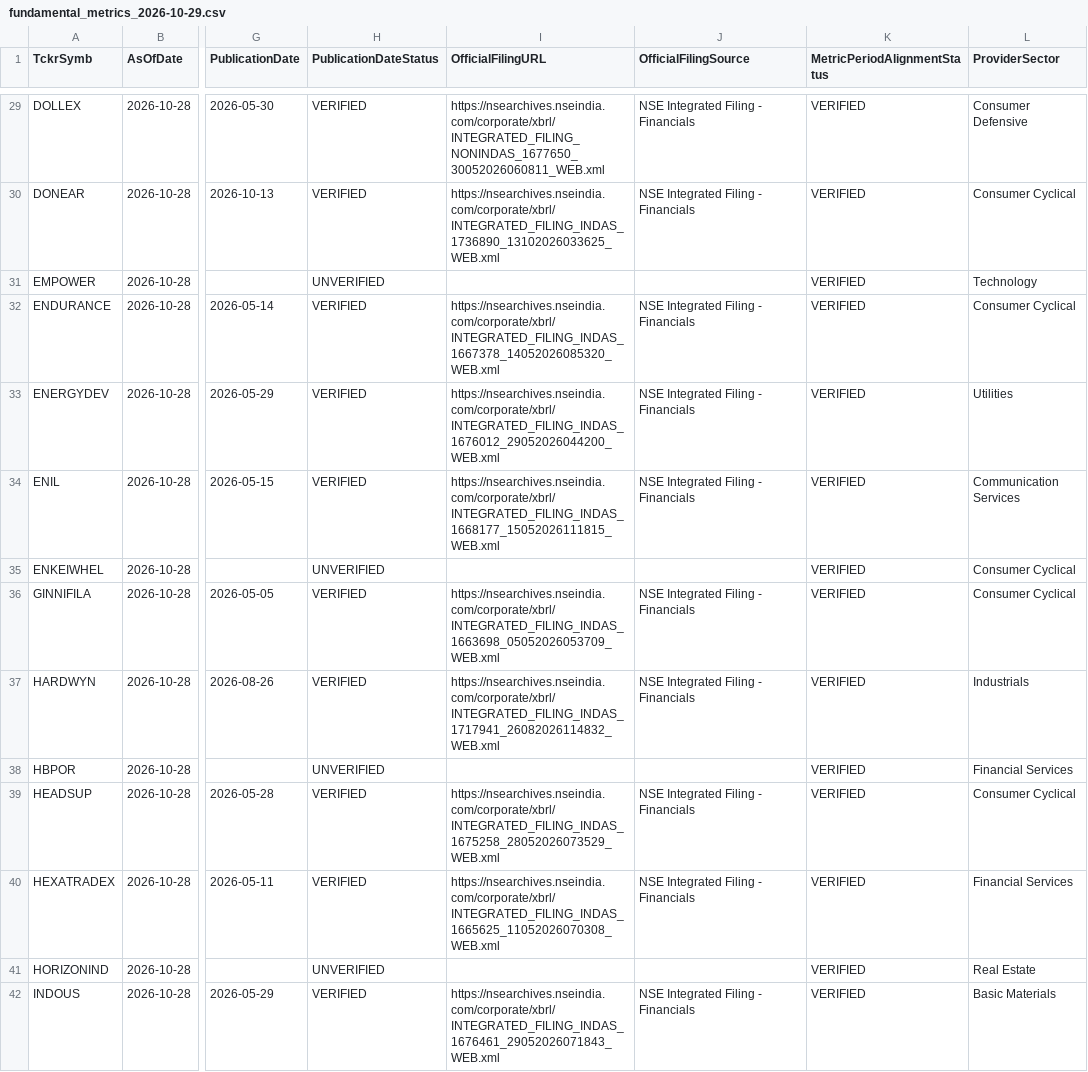
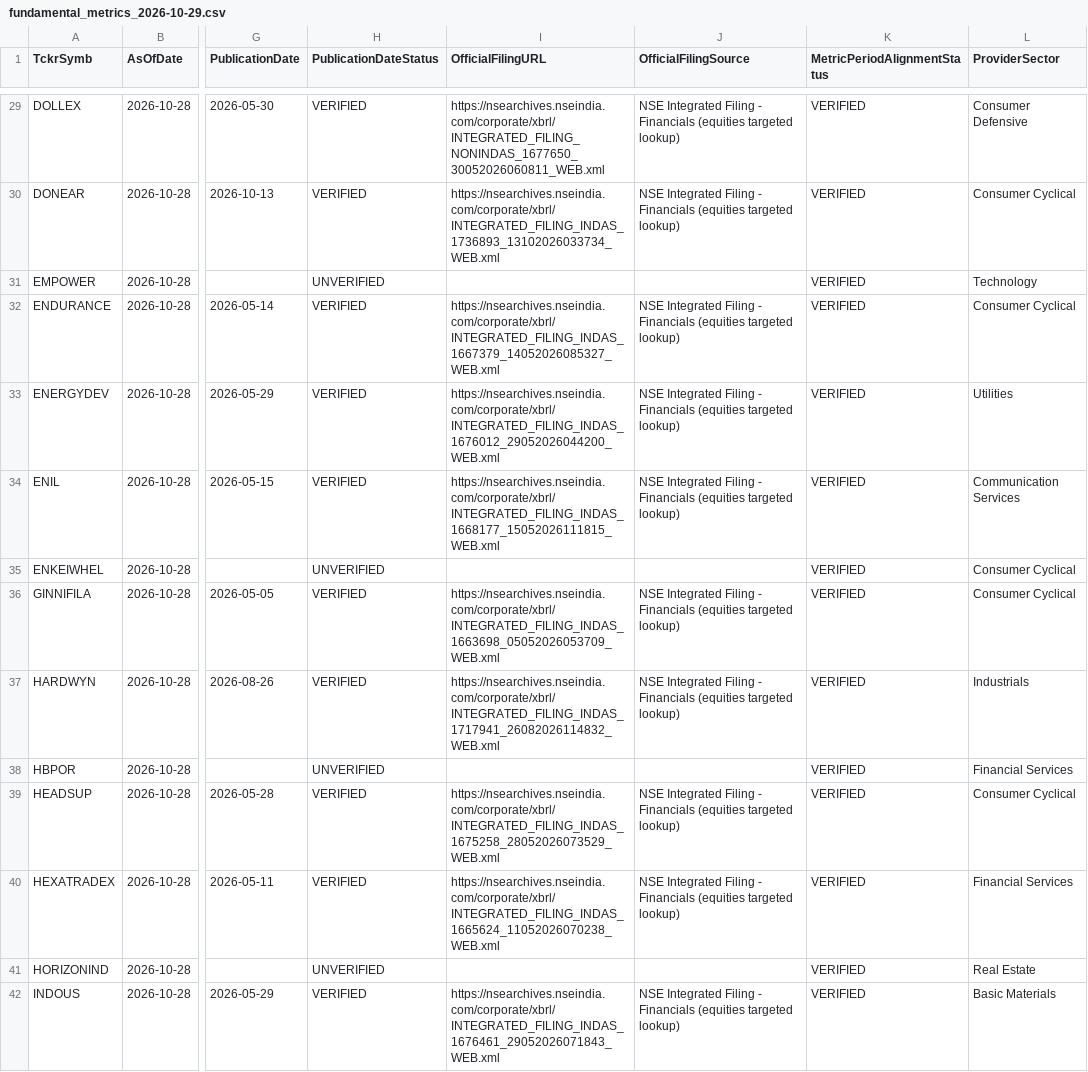
Before and after one commit to digitalmf78-pixel/AI-Trading-Bot, a CSV file: data/cache/fundamental_history/fundamental_metrics_2026-10-29.csv, drawn as a sheet; only a part is shown, gaps mark what is left out; the diff covers the shown part only; the diff names each change by its address in the sheet, - before the commit and + after, or states it on an @@ line.

```diff
--- a/data/cache/fundamental_history/fundamental_metrics_2026-10-29.csv
+++ b/data/cache/fundamental_history/fundamental_metrics_2026-10-29.csv
-J29:J30 (OfficialFilingSource): …- Financials
+J29:J30 (OfficialFilingSource): …- Financials (equities targeted lookup)
-I30 (OfficialFilingURL): https://nsearchives.nseindia.com/corporate/xbrl/INTEGRATED_FILING_INDAS_1736890_13102026033625_WEB.xml
+I30 (OfficialFilingURL): https://nsearchives.nseindia.com/corporate/xbrl/INTEGRATED_FILING_INDAS_1736893_13102026033734_WEB.xml
-I32 (OfficialFilingURL): https://nsearchives.nseindia.com/corporate/xbrl/INTEGRATED_FILING_INDAS_1667378_14052026085320_WEB.xml
+I32 (OfficialFilingURL): https://nsearchives.nseindia.com/corporate/xbrl/INTEGRATED_FILING_INDAS_1667379_14052026085327_WEB.xml
-J32:J34 (OfficialFilingSource): …- Financials
+J32:J34 (OfficialFilingSource): …- Financials (equities targeted lookup)
-J36:J37 (OfficialFilingSource): …- Financials
+J36:J37 (OfficialFilingSource): …- Financials (equities targeted lookup)
-J39:J40 (OfficialFilingSource): …- Financials
+J39:J40 (OfficialFilingSource): …- Financials (equities targeted lookup)
-I40 (OfficialFilingURL): https://nsearchives.nseindia.com/corporate/xbrl/INTEGRATED_FILING_INDAS_1665625_11052026070308_WEB.xml
+I40 (OfficialFilingURL): https://nsearchives.nseindia.com/corporate/xbrl/INTEGRATED_FILING_INDAS_1665624_11052026070238_WEB.xml
-J42 (OfficialFilingSource): …- Financials
+J42 (OfficialFilingSource): …- Financials (equities targeted lookup)
```
Also changed, not shown: 172 edited cells elsewhere in this file, data/inputs/fundamental_metrics.csv, 1 other file.
